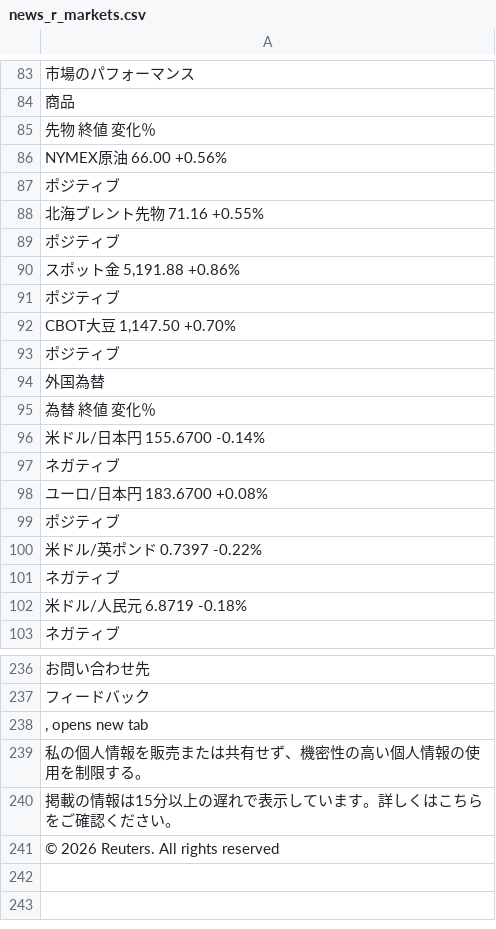
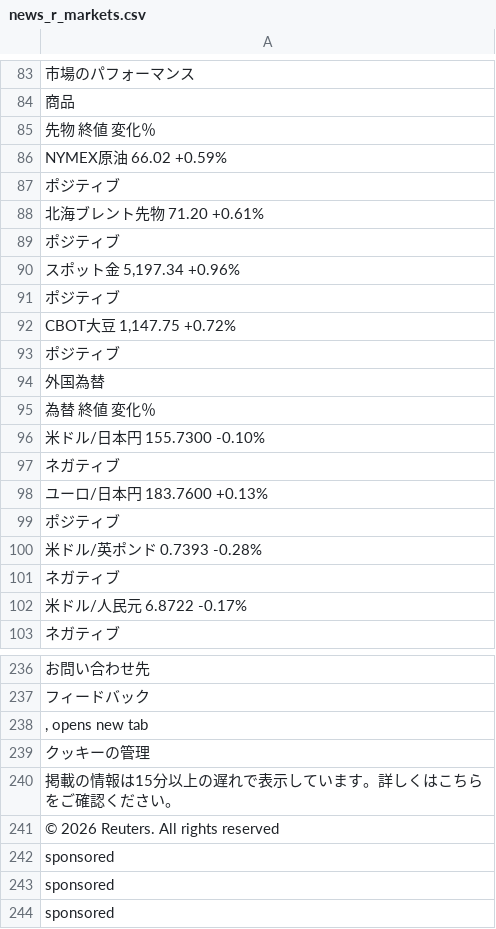
Before and after one commit to keroppa88/news, a CSV file: news_r_markets.csv, drawn as a sheet; only a part is shown, gaps mark what is left out; the diff covers the shown part only.

```diff
--- a/news_r_markets.csv
+++ b/news_r_markets.csv
@@ -85,9 +85,9 @@
 "先物	終値	変化％"
-"NYMEX原油	66.00	+0.56%"
+"NYMEX原油	66.02	+0.59%"
 "ポジティブ"
-"北海ブレント先物	71.16	+0.55%"
+"北海ブレント先物	71.20	+0.61%"
 "ポジティブ"
-"スポット金	5,191.88	+0.86%"
+"スポット金	5,197.34	+0.96%"
 "ポジティブ"
-"CBOT大豆	1,147.50	+0.70%"
+"CBOT大豆	1,147.75	+0.72%"
 "ポジティブ"
@@ -95,9 +95,9 @@
 "為替	終値	変化％"
-"米ドル/日本円	155.6700	-0.14%"
+"米ドル/日本円	155.7300	-0.10%"
 "ネガティブ"
-"ユーロ/日本円	183.6700	+0.08%"
+"ユーロ/日本円	183.7600	+0.13%"
 "ポジティブ"
-"米ドル/英ポンド	0.7397	-0.22%"
+"米ドル/英ポンド	0.7393	-0.28%"
 "ネガティブ"
-"米ドル/人民元	6.8719	-0.18%"
+"米ドル/人民元	6.8722	-0.17%"
 "ネガティブ"
@@ -238,4 +238,7 @@
 ", opens new tab"
-"私の個人情報を販売または共有せず、機密性の高い個人情報の使用を制限する。"
+"クッキーの管理"
 "掲載の情報は15分以上の遅れで表示しています。詳しくはこちらをご確認ください。"
 "© 2026 Reuters. All rights reserved"
+"sponsored"
+"sponsored"
+"sponsored"
```
Also changed, not shown: 3 added rows, 3 removed rows, 1 moved row and 8 edited cells elsewhere in this file, news.csv, news_2ch.csv, 19 other files.
